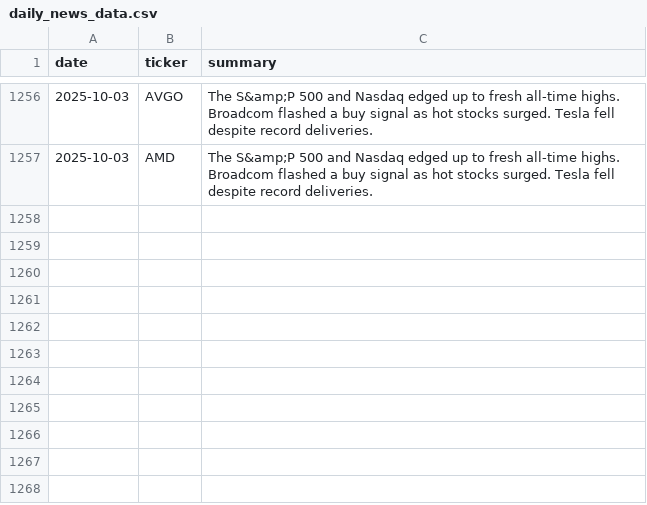
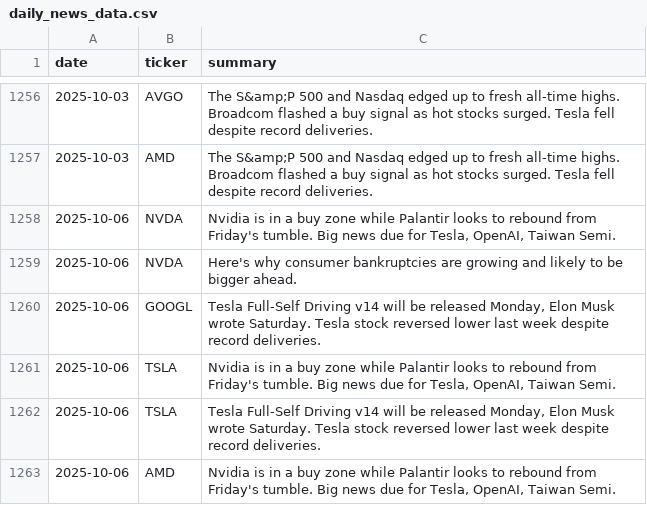
Before and after one commit to EmanFatima-ef/News_Sentiment_Analysis, a CSV file: daily_news_data.csv, drawn as a sheet; only a part is shown, gaps mark what is left out.

```diff
--- a/daily_news_data.csv
+++ b/daily_news_data.csv
@@ -1257 +1257,7 @@ date,ticker,summary
 2025-10-03,AMD,The S&amp;P 500 and Nasdaq edged up to fresh all-time highs. Broadcom flashed a buy signal as hot stocks surged. Tesla fell despite record deliveries.
+2025-10-06,NVDA,"Nvidia is in a buy zone while Palantir looks to rebound from Friday's tumble. Big news due for Tesla, OpenAI, Taiwan Semi."
+2025-10-06,NVDA,Here's why consumer bankruptcies are growing and likely to be bigger ahead.
+2025-10-06,GOOGL,"Tesla Full-Self Driving v14 will be released Monday, Elon Musk wrote Saturday. Tesla stock reversed lower last week despite record deliveries."
+2025-10-06,TSLA,"Nvidia is in a buy zone while Palantir looks to rebound from Friday's tumble. Big news due for Tesla, OpenAI, Taiwan Semi."
+2025-10-06,TSLA,"Tesla Full-Self Driving v14 will be released Monday, Elon Musk wrote Saturday. Tesla stock reversed lower last week despite record deliveries."
+2025-10-06,AMD,"Nvidia is in a buy zone while Palantir looks to rebound from Friday's tumble. Big news due for Tesla, OpenAI, Taiwan Semi."
```
Also changed, not shown: daily_sentiment_counts.csv.
